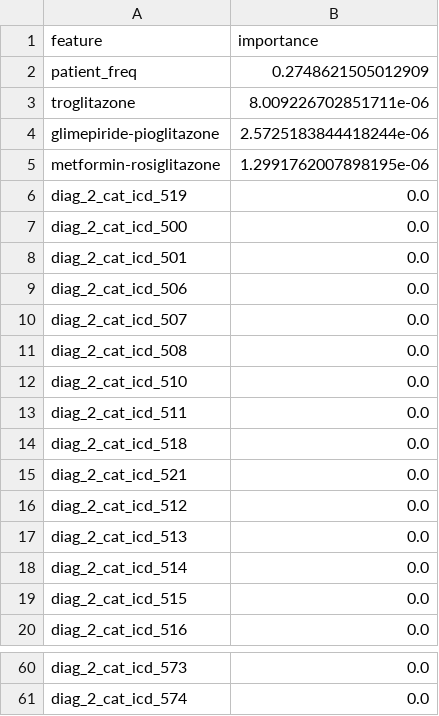
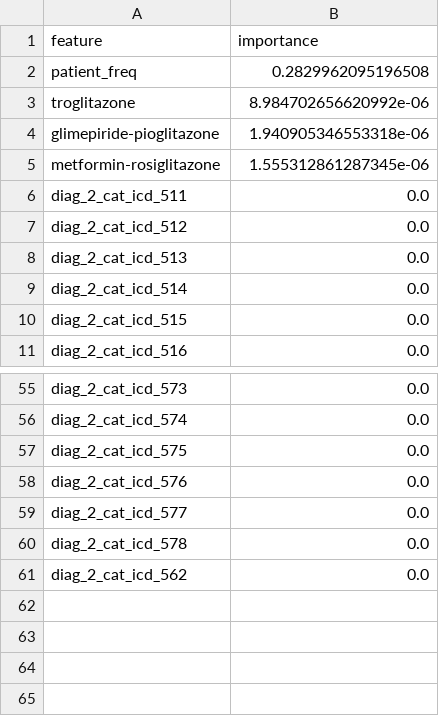
Before and after one commit to Arjeus/diabetes_assignment, a CSV file: pytorch_tabular_shap_importance.csv, drawn as a sheet; only a part is shown, gaps mark what is left out; the diff covers the shown part only.

```diff
--- a/pytorch_tabular_shap_importance.csv
+++ b/pytorch_tabular_shap_importance.csv
@@ -1,16 +1,7 @@
 feature,importance
-patient_freq,0.2748621505012909
-troglitazone,8.009226702851711e-06
-glimepiride-pioglitazone,2.5725183844418244e-06
-metformin-rosiglitazone,1.2991762007898195e-06
-diag_2_cat_icd_519,0.0
-diag_2_cat_icd_500,0.0
-diag_2_cat_icd_501,0.0
-diag_2_cat_icd_506,0.0
-diag_2_cat_icd_507,0.0
-diag_2_cat_icd_508,0.0
-diag_2_cat_icd_510,0.0
+patient_freq,0.2829962095196508
+troglitazone,8.984702656620992e-06
+glimepiride-pioglitazone,1.940905346553318e-06
+metformin-rosiglitazone,1.555312861287345e-06
 diag_2_cat_icd_511,0.0
-diag_2_cat_icd_518,0.0
-diag_2_cat_icd_521,0.0
 diag_2_cat_icd_512,0.0
@@ -61 +56,6 @@ diag_2_cat_icd_573,0.0
 diag_2_cat_icd_574,0.0
+diag_2_cat_icd_575,0.0
+diag_2_cat_icd_576,0.0
+diag_2_cat_icd_577,0.0
+diag_2_cat_icd_578,0.0
+diag_2_cat_icd_562,0.0
```
Also changed, not shown: 4 added rows, 4 removed rows, 6 moved rows and 8 edited cells elsewhere in this file, 3 other files.
